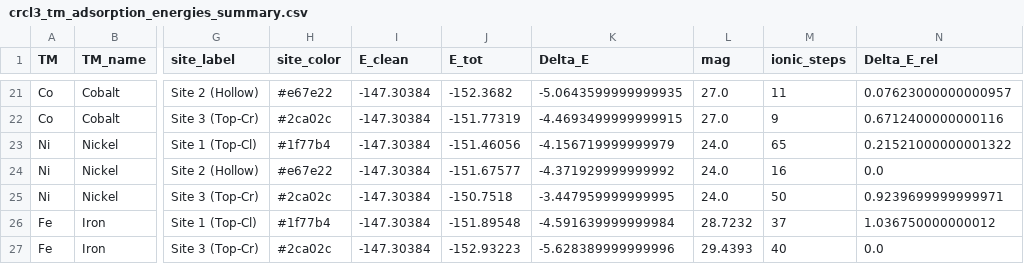
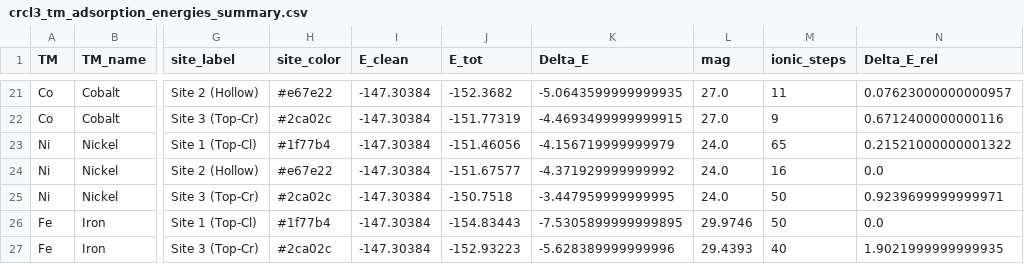
Before and after one commit to carlosraulps/crcl3-HER, a CSV file: crcl3-newcals/postprosseing/crcl3_tm_adsorption_energies_summary.csv, drawn as a sheet; only a part is shown, gaps mark what is left out; the diff names each change by its address in the sheet, - before the commit and + after, or states it on an @@ line.

```diff
--- a/crcl3-newcals/postprosseing/crcl3_tm_adsorption_energies_summary.csv
+++ b/crcl3-newcals/postprosseing/crcl3_tm_adsorption_energies_summary.csv
-J26 (E_tot): -151.89548
+J26 (E_tot): -154.83443
-K26 (Delta_E): -4.591639999999984
+K26 (Delta_E): -7.5305899999999895
-L26 (mag): 28.7232
+L26 (mag): 29.9746
-M26 (ionic_steps): 37
+M26 (ionic_steps): 50
-N26 (Delta_E_rel): 1.036750000000012
+N26 (Delta_E_rel): 0.0
-N27 (Delta_E_rel): 0.0
+N27 (Delta_E_rel): 1.9021999999999935
```
Also changed, not shown: 53 other files.
